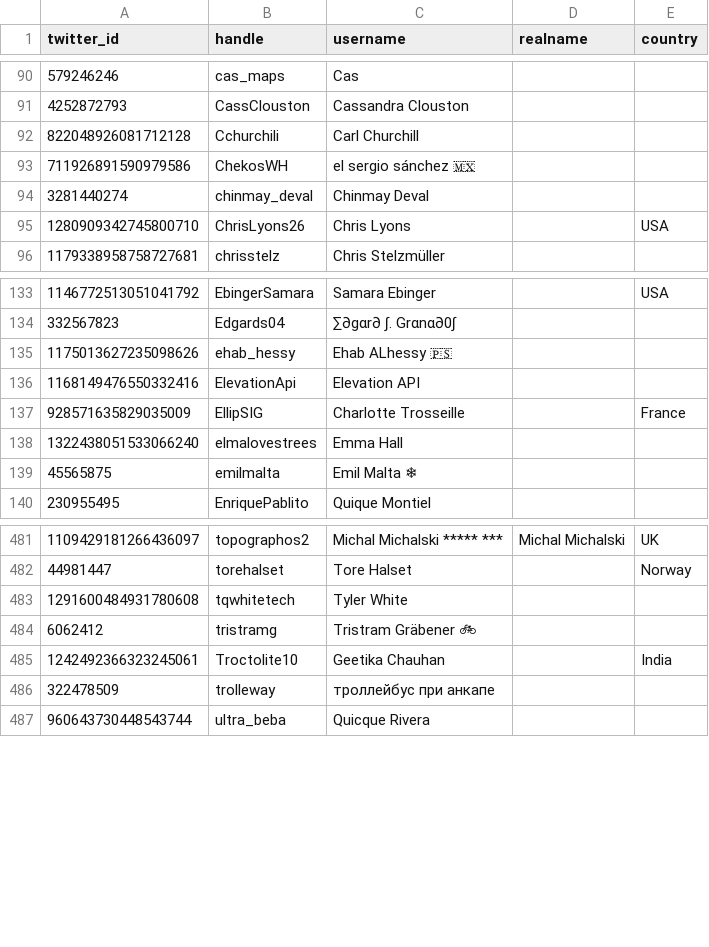
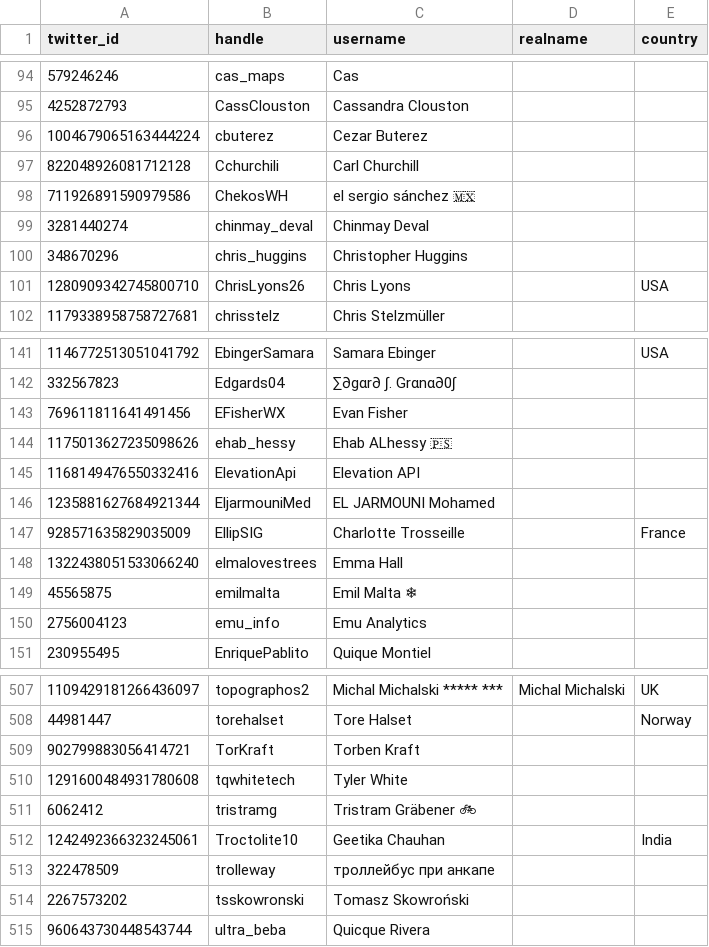
Before and after one commit to dakvid/30DayMapChallenge2020, a TSV file: data/cartographers.tsv, drawn as a sheet; only a part is shown, gaps mark what is left out; the diff covers the shown part only; the diff names each change by its address in the sheet, - before the commit and + after, or states it on an @@ line.

```diff
--- a/data/cartographers.tsv
+++ b/data/cartographers.tsv
+row 96: 1004679065163444224 | cbuterez | Cezar Buterez
+row 100: 348670296 | chris_huggins | Christopher Huggins
+row 143: 769611811641491456 | EFisherWX | Evan Fisher
+row 146: 1235881627684921344 | EljarmouniMed | EL JARMOUNI Mohamed
+row 150: 2756004123 | emu_info | Emu Analytics
+row 509: 902799883056414721 | TorKraft | Torben Kraft
+row 514: 2267573202 | tsskowronski | Tomasz Skowroński
```
Also changed, not shown: 25 added rows, 1 removed row and 8 edited cells elsewhere in this file, 4 other files.
